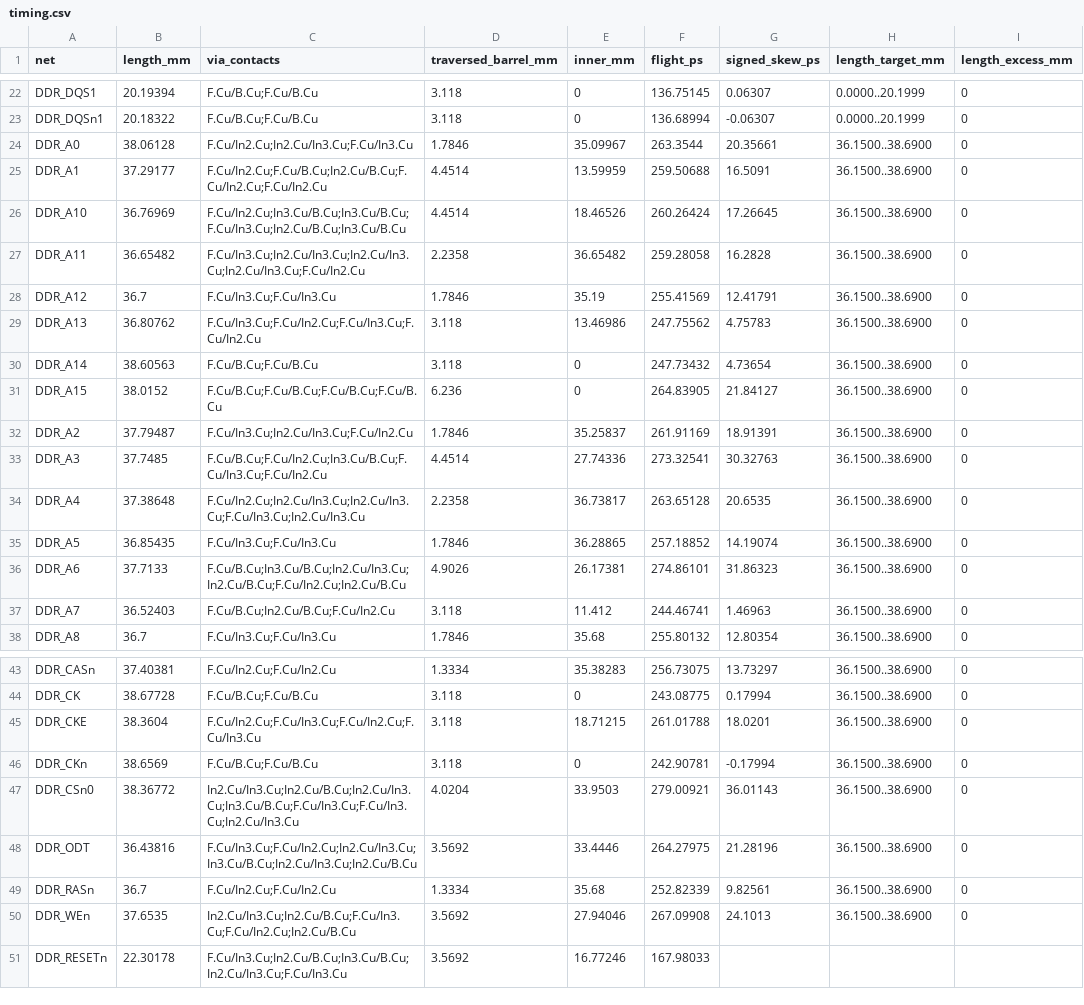
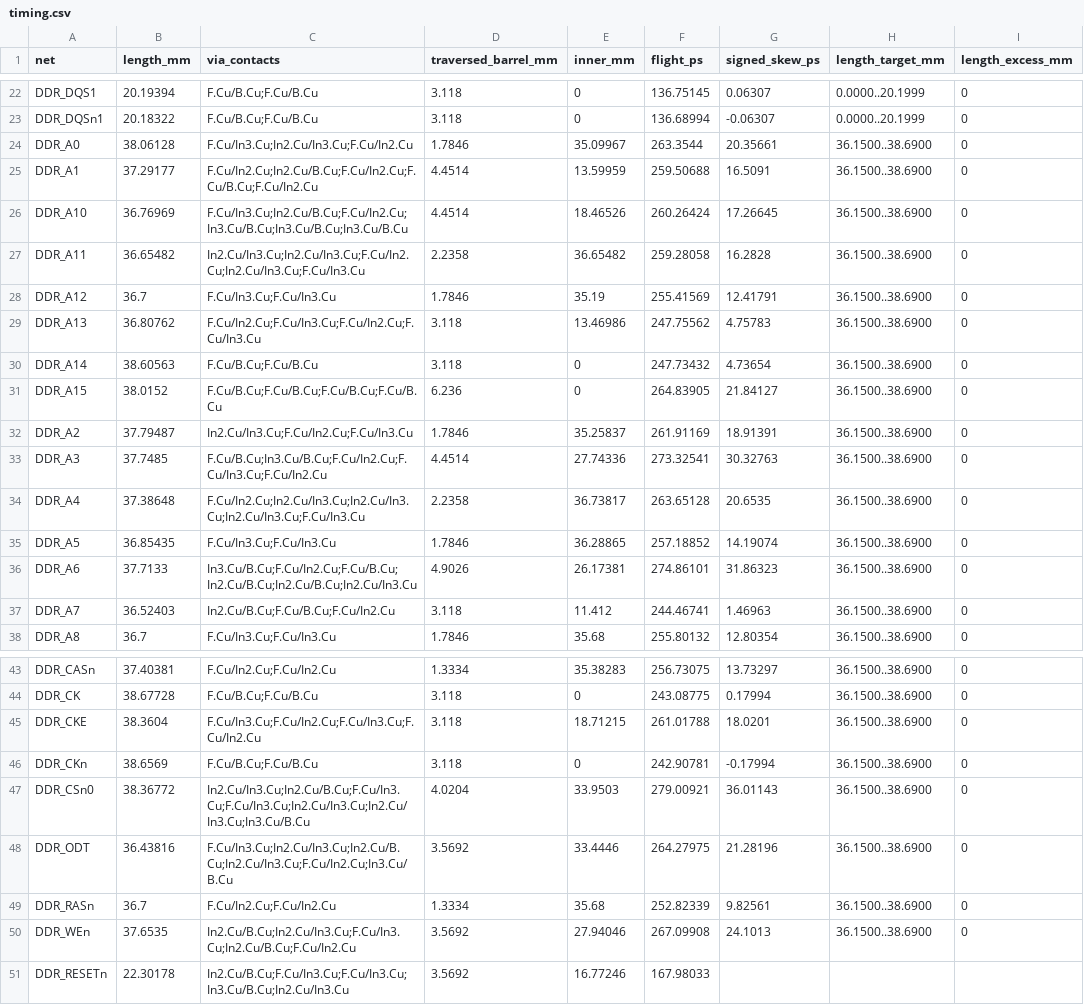
Before and after one commit to Abse2001/pixel-dash, a CSV file: module/timing.csv, drawn as a sheet; only a part is shown, gaps mark what is left out; the diff names each change by its address in the sheet, - before the commit and + after, or states it on an @@ line.

```diff
--- a/module/timing.csv
+++ b/module/timing.csv
-C24 (via_contacts): F.Cu/In2.Cu;In2.Cu/In3.Cu;F.Cu/In3.Cu
+C24 (via_contacts): F.Cu/In3.Cu;In2.Cu/In3.Cu;F.Cu/In2.Cu
-C25 (via_contacts): F.Cu/In2.Cu;F.Cu/B.Cu;In2.Cu/B.Cu;F.Cu/In2.Cu;F.Cu/In2.Cu
+C25 (via_contacts): F.Cu/In2.Cu;In2.Cu/B.Cu;F.Cu/In2.Cu;F.Cu/B.Cu;F.Cu/In2.Cu
-C26 (via_contacts): F.Cu/In2.Cu;In3.Cu/B.Cu;In3.Cu/B.Cu;F.Cu/In3.Cu;In2.Cu/B.Cu;In3.Cu/B.Cu
+C26 (via_contacts): F.Cu/In3.Cu;In2.Cu/B.Cu;F.Cu/In2.Cu;In3.Cu/B.Cu;In3.Cu/B.Cu;In3.Cu/B.Cu
-C27 (via_contacts): F.Cu/In3.Cu;In2.Cu/In3.Cu;In2.Cu/In3.Cu;In2.Cu/In3.Cu;F.Cu/In2.Cu
+C27 (via_contacts): In2.Cu/In3.Cu;In2.Cu/In3.Cu;F.Cu/In2.Cu;In2.Cu/In3.Cu;F.Cu/In3.Cu
-C29 (via_contacts): F.Cu/In3.Cu;F.Cu/In2.Cu;F.Cu/In3.Cu;F.Cu/In2.Cu
+C29 (via_contacts): F.Cu/In2.Cu;F.Cu/In3.Cu;F.Cu/In2.Cu;F.Cu/In3.Cu
-C32 (via_contacts): F.Cu/In3.Cu;In2.Cu/In3.Cu;F.Cu/In2.Cu
+C32 (via_contacts): In2.Cu/In3.Cu;F.Cu/In2.Cu;F.Cu/In3.Cu
-C33 (via_contacts): F.Cu/B.Cu;F.Cu/In2.Cu;In3.Cu/B.Cu;F.Cu/In3.Cu;F.Cu/In2.Cu
+C33 (via_contacts): F.Cu/B.Cu;In3.Cu/B.Cu;F.Cu/In2.Cu;F.Cu/In3.Cu;F.Cu/In2.Cu
-C34 (via_contacts): F.Cu/In2.Cu;In2.Cu/In3.Cu;In2.Cu/In3.Cu;F.Cu/In3.Cu;In2.Cu/In3.Cu
+C34 (via_contacts): F.Cu/In2.Cu;In2.Cu/In3.Cu;In2.Cu/In3.Cu;In2.Cu/In3.Cu;F.Cu/In3.Cu
-C36 (via_contacts): F.Cu/B.Cu;In3.Cu/B.Cu;In2.Cu/In3.Cu;In2.Cu/B.Cu;F.Cu/In2.Cu;In2.Cu/B.Cu
+C36 (via_contacts): In3.Cu/B.Cu;F.Cu/In2.Cu;F.Cu/B.Cu;In2.Cu/B.Cu;In2.Cu/B.Cu;In2.Cu/In3.Cu
-C37 (via_contacts): F.Cu/B.Cu;In2.Cu/B.Cu;F.Cu/In2.Cu
+C37 (via_contacts): In2.Cu/B.Cu;F.Cu/B.Cu;F.Cu/In2.Cu
-C45 (via_contacts): F.Cu/In2.Cu;F.Cu/In3.Cu;F.Cu/In2.Cu;F.Cu/In3.Cu
+C45 (via_contacts): F.Cu/In3.Cu;F.Cu/In2.Cu;F.Cu/In3.Cu;F.Cu/In2.Cu
-C47 (via_contacts): In2.Cu/In3.Cu;In2.Cu/B.Cu;In2.Cu/In3.Cu;In3.Cu/B.Cu;F.Cu/In3.Cu;F.Cu/In3.Cu;In2.Cu/In3.Cu
+C47 (via_contacts): In2.Cu/In3.Cu;In2.Cu/B.Cu;F.Cu/In3.Cu;F.Cu/In3.Cu;In2.Cu/In3.Cu;In2.Cu/In3.Cu;In3.Cu/B.Cu
-C48 (via_contacts): F.Cu/In3.Cu;F.Cu/In2.Cu;In2.Cu/In3.Cu;In3.Cu/B.Cu;In2.Cu/In3.Cu;In2.Cu/B.Cu
+C48 (via_contacts): F.Cu/In3.Cu;In2.Cu/In3.Cu;In2.Cu/B.Cu;In2.Cu/In3.Cu;F.Cu/In2.Cu;In3.Cu/B.Cu
-C50 (via_contacts): In2.Cu/In3.Cu;In2.Cu/B.Cu;F.Cu/In3.Cu;F.Cu/In2.Cu;In2.Cu/B.Cu
+C50 (via_contacts): In2.Cu/B.Cu;In2.Cu/In3.Cu;F.Cu/In3.Cu;In2.Cu/B.Cu;F.Cu/In2.Cu
-C51 (via_contacts): F.Cu/In3.Cu;In2.Cu/B.Cu;In3.Cu/B.Cu;In2.Cu/In3.Cu;F.Cu/In3.Cu
+C51 (via_contacts): In2.Cu/B.Cu;F.Cu/In3.Cu;F.Cu/In3.Cu;In3.Cu/B.Cu;In2.Cu/In3.Cu
```
Also changed, not shown: module/via-map.csv, 9 other files.
